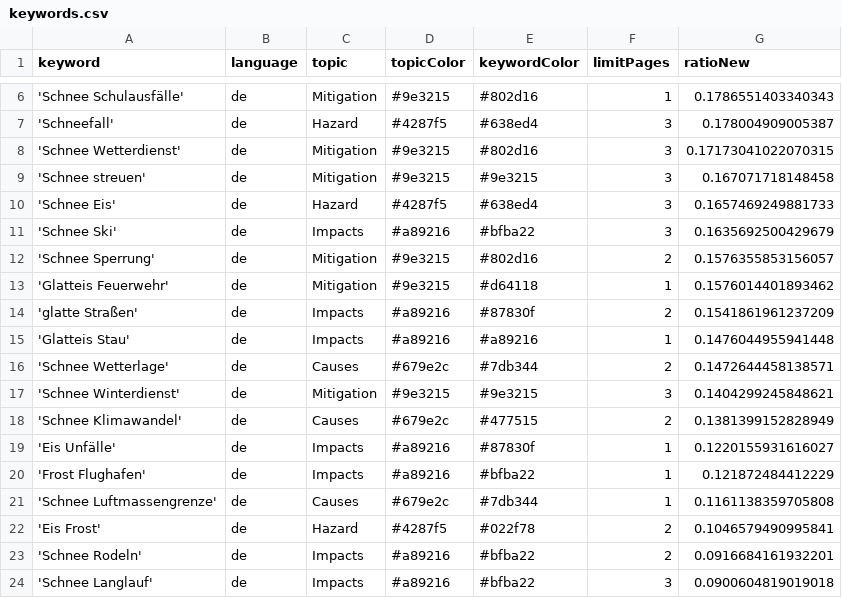
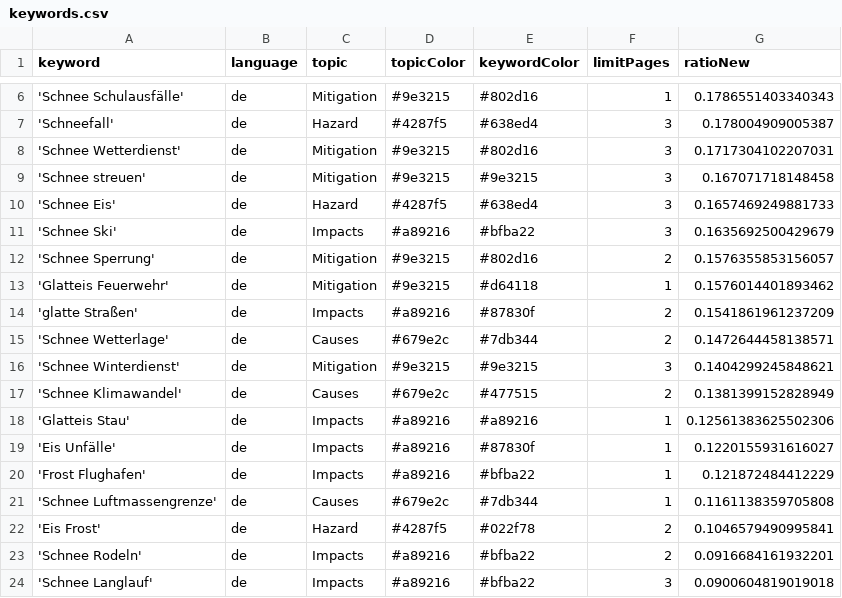
Before and after one commit to emorl-news/winterIsComing, a CSV file: keywords.csv, drawn as a sheet; only a part is shown, gaps mark what is left out.

Commit message:
Commit from GitHub Actions (harvest:0.0)

```diff
--- a/keywords.csv
+++ b/keywords.csv
@@ -7,3 +7,3 @@ keyword,language,topic,topicColor,keywordColor,limitPages,ratioNew
 'Schneefall',de,Hazard,#4287f5,#638ed4,3,0.178004909005387
-'Schnee Wetterdienst',de,Mitigation,#9e3215,#802d16,3,0.17173041022070315
+'Schnee Wetterdienst',de,Mitigation,#9e3215,#802d16,3,0.1717304102207031
 'Schnee streuen',de,Mitigation,#9e3215,#9e3215,3,0.167071718148458
@@ -14,3 +14,2 @@ keyword,language,topic,topicColor,keywordColor,limitPages,ratioNew
 'glatte Straßen',de,Impacts,#a89216,#87830f,2,0.1541861961237209
-'Glatteis Stau',de,Impacts,#a89216,#a89216,1,0.1476044955941448
 'Schnee Wetterlage',de,Causes,#679e2c,#7db344,2,0.1472644458138571
@@ -18,2 +17,3 @@ keyword,language,topic,topicColor,keywordColor,limitPages,ratioNew
 'Schnee Klimawandel',de,Causes,#679e2c,#477515,2,0.1381399152828949
+'Glatteis Stau',de,Impacts,#a89216,#a89216,1,0.12561383625502306
 'Eis Unfälle',de,Impacts,#a89216,#87830f,1,0.1220155931616027
```
